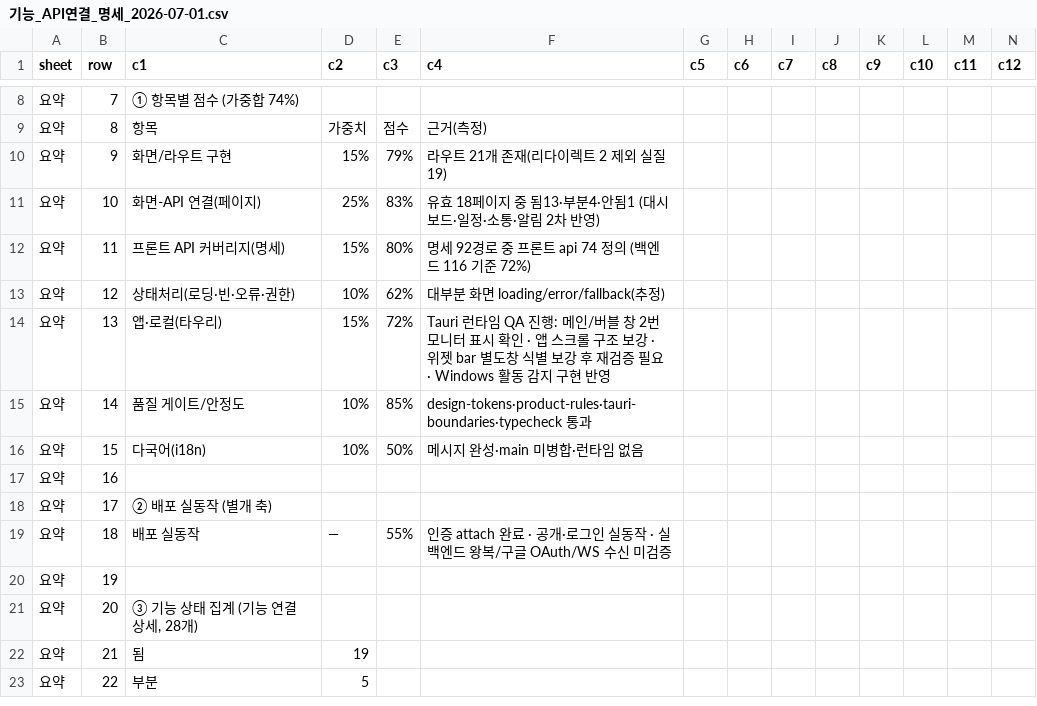
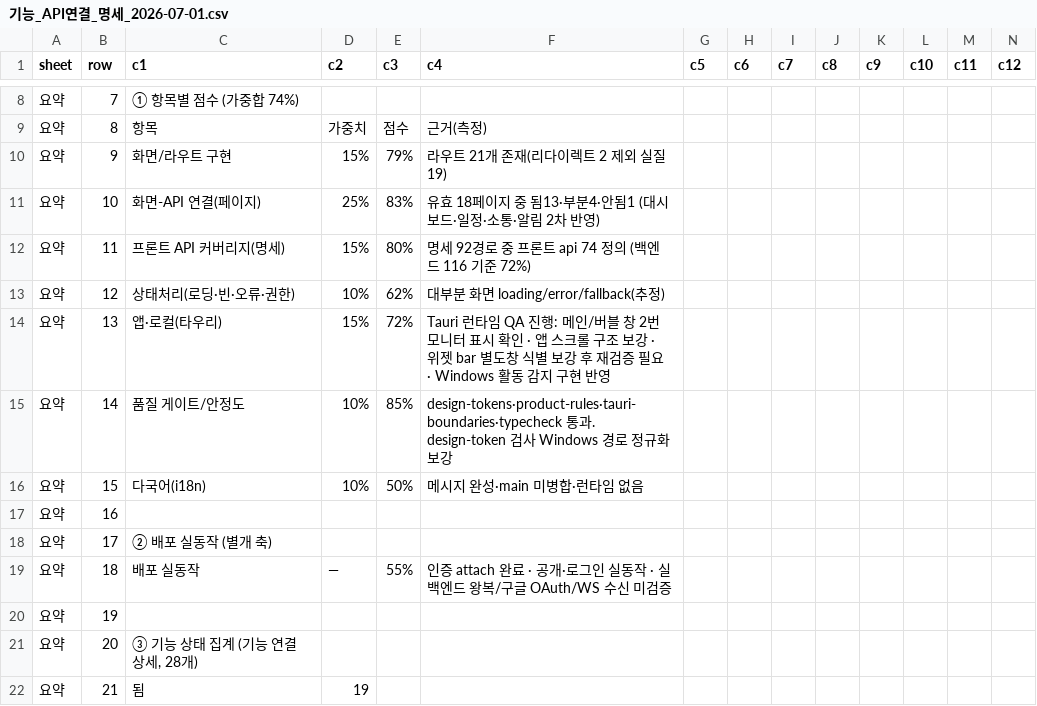
Before and after one commit to kosta-dev-sjh/bubli-frontend, a CSV file: docs/기능_API연결_명세_2026-07-01.csv, drawn as a sheet; only a part is shown, gaps mark what is left out; the shorter side is filled out with more unchanged rows.

```diff
--- a/docs/기능_API연결_명세_2026-07-01.csv
+++ b/docs/기능_API연결_명세_2026-07-01.csv
@@ -14,3 +14,3 @@
 요약,13,앱·로컬(타우리),15%,72%,Tauri 런타임 QA 진행: 메인/버블 창 2번 모니터 표시 확인 · 앱 스크롤 구조 보강 · 위젯 bar 별도창 식별 보강 후 재검증 필요 · Windows 활동 감지 구현 반영,,,,,,,,
-요약,14,품질 게이트/안정도,10%,85%,design-tokens·product-rules·tauri-boundaries·typecheck 통과,,,,,,,,
+요약,14,품질 게이트/안정도,10%,85%,design-tokens·product-rules·tauri-boundaries·typecheck 통과. design-token 검사 Windows 경로 정규화 보강,,,,,,,,
 요약,15,다국어(i18n),10%,50%,메시지 완성·main 미병합·런타임 없음,,,,,,,,
```
Also changed, not shown: 2 other files.
